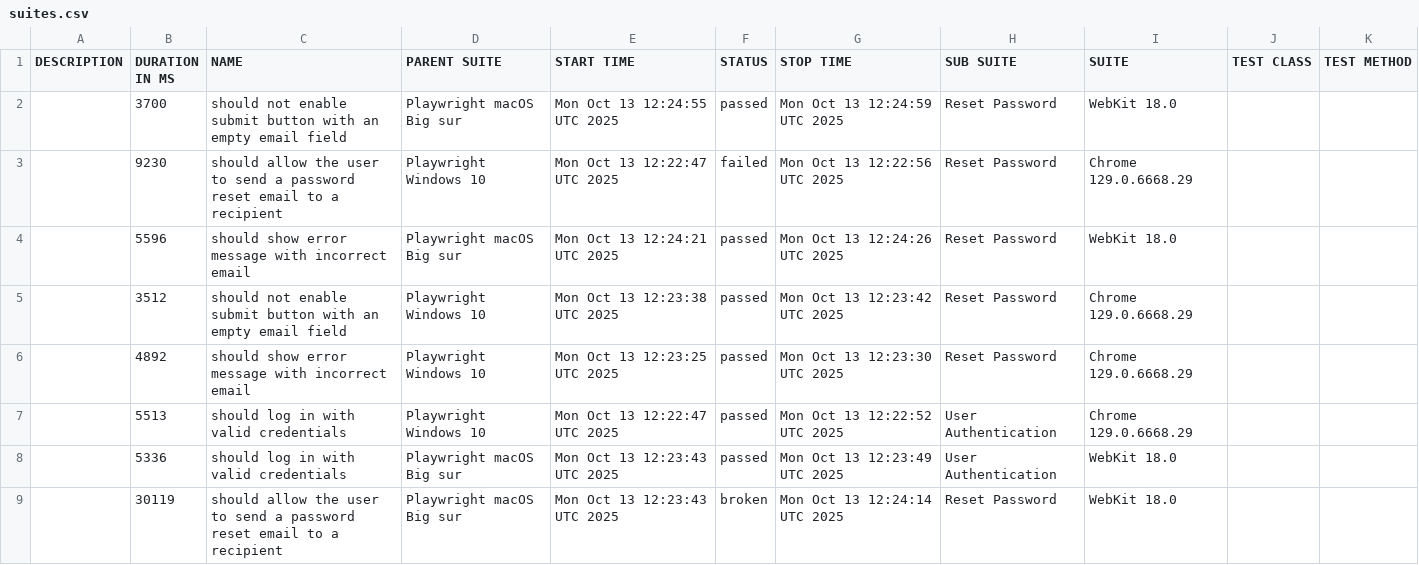
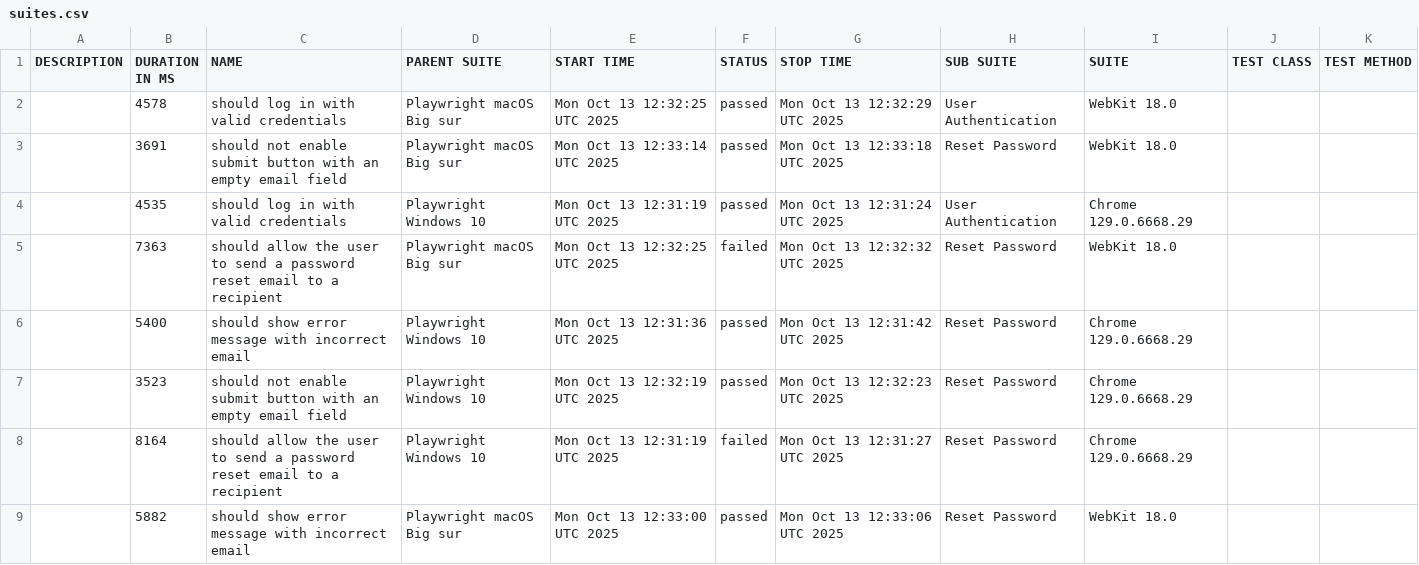
Before and after one commit to netgitqa/QAAssessmentAppService, a CSV file: data/suites.csv, drawn as a sheet.

```diff
--- a/data/suites.csv
+++ b/data/suites.csv
@@ -1,9 +1,9 @@
 "DESCRIPTION","DURATION IN MS","NAME","PARENT SUITE","START TIME","STATUS","STOP TIME","SUB SUITE","SUITE","TEST CLASS","TEST METHOD"
-"","3700","should not enable submit button with an empty email field","Playwright macOS Big sur","Mon Oct 13 12:24:55 UTC 2025","passed","Mon Oct 13 12:24:59 UTC 2025","Reset Password","WebKit 18.0","",""
-"","9230","should allow the user to send a password reset email to a recipient","Playwright Windows 10","Mon Oct 13 12:22:47 UTC 2025","failed","Mon Oct 13 12:22:56 UTC 2025","Reset Password","Chrome 129.0.6668.29","",""
-"","5596","should show error message with incorrect email","Playwright macOS Big sur","Mon Oct 13 12:24:21 UTC 2025","passed","Mon Oct 13 12:24:26 UTC 2025","Reset Password","WebKit 18.0","",""
-"","3512","should not enable submit button with an empty email field","Playwright Windows 10","Mon Oct 13 12:23:38 UTC 2025","passed","Mon Oct 13 12:23:42 UTC 2025","Reset Password","Chrome 129.0.6668.29","",""
-"","4892","should show error message with incorrect email","Playwright Windows 10","Mon Oct 13 12:23:25 UTC 2025","passed","Mon Oct 13 12:23:30 UTC 2025","Reset Password","Chrome 129.0.6668.29","",""
-"","5513","should log in with valid credentials","Playwright Windows 10","Mon Oct 13 12:22:47 UTC 2025","passed","Mon Oct 13 12:22:52 UTC 2025","User Authentication","Chrome 129.0.6668.29","",""
-"","5336","should log in with valid credentials","Playwright macOS Big sur","Mon Oct 13 12:23:43 UTC 2025","passed","Mon Oct 13 12:23:49 UTC 2025","User Authentication","WebKit 18.0","",""
-"","30119","should allow the user to send a password reset email to a recipient","Playwright macOS Big sur","Mon Oct 13 12:23:43 UTC 2025","broken","Mon Oct 13 12:24:14 UTC 2025","Reset Password","WebKit 18.0","",""
+"","4578","should log in with valid credentials","Playwright macOS Big sur","Mon Oct 13 12:32:25 UTC 2025","passed","Mon Oct 13 12:32:29 UTC 2025","User Authentication","WebKit 18.0","",""
+"","3691","should not enable submit button with an empty email field","Playwright macOS Big sur","Mon Oct 13 12:33:14 UTC 2025","passed","Mon Oct 13 12:33:18 UTC 2025","Reset Password","WebKit 18.0","",""
+"","4535","should log in with valid credentials","Playwright Windows 10","Mon Oct 13 12:31:19 UTC 2025","passed","Mon Oct 13 12:31:24 UTC 2025","User Authentication","Chrome 129.0.6668.29","",""
+"","7363","should allow the user to send a password reset email to a recipient","Playwright macOS Big sur","Mon Oct 13 12:32:25 UTC 2025","failed","Mon Oct 13 12:32:32 UTC 2025","Reset Password","WebKit 18.0","",""
+"","5400","should show error message with incorrect email","Playwright Windows 10","Mon Oct 13 12:31:36 UTC 2025","passed","Mon Oct 13 12:31:42 UTC 2025","Reset Password","Chrome 129.0.6668.29","",""
+"","3523","should not enable submit button with an empty email field","Playwright Windows 10","Mon Oct 13 12:32:19 UTC 2025","passed","Mon Oct 13 12:32:23 UTC 2025","Reset Password","Chrome 129.0.6668.29","",""
+"","8164","should allow the user to send a password reset email to a recipient","Playwright Windows 10","Mon Oct 13 12:31:19 UTC 2025","failed","Mon Oct 13 12:31:27 UTC 2025","Reset Password","Chrome 129.0.6668.29","",""
+"","5882","should show error message with incorrect email","Playwright macOS Big sur","Mon Oct 13 12:33:00 UTC 2025","passed","Mon Oct 13 12:33:06 UTC 2025","Reset Password","WebKit 18.0","",""
```
Also changed, not shown: 43 other files.
